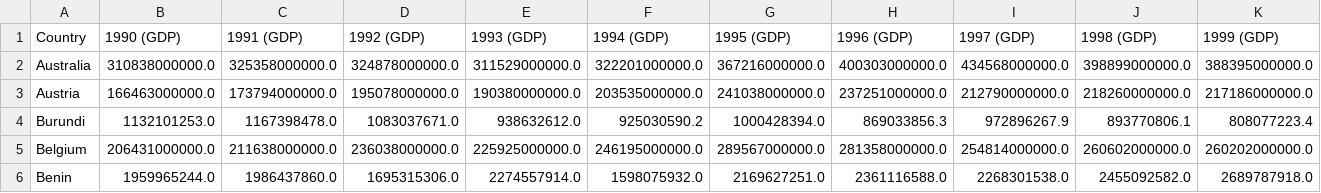
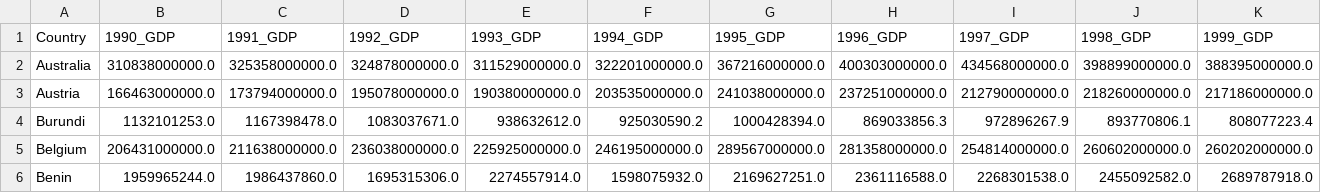
Before and after one commit to doppio-ristretto/military_spending_vs_gdp, a CSV file: clean_gdp_file.csv, drawn as a sheet; only a part is shown; the diff covers the shown part only; the diff names each change by its address in the sheet, - before the commit and + after, or states it on an @@ line.

```diff
--- a/clean_gdp_file.csv
+++ b/clean_gdp_file.csv
-B1: 1990 (GDP)
+B1: 1990_GDP
-C1: 1991 (GDP)
+C1: 1991_GDP
-D1: 1992 (GDP)
+D1: 1992_GDP
-E1: 1993 (GDP)
+E1: 1993_GDP
-F1: 1994 (GDP)
+F1: 1994_GDP
-G1: 1995 (GDP)
+G1: 1995_GDP
-H1: 1996 (GDP)
+H1: 1996_GDP
-I1: 1997 (GDP)
+I1: 1997_GDP
-J1: 1998 (GDP)
+J1: 1998_GDP
-K1: 1999 (GDP)
+K1: 1999_GDP
```
Also changed, not shown: 18 edited cells elsewhere in this file, 1 other file.
